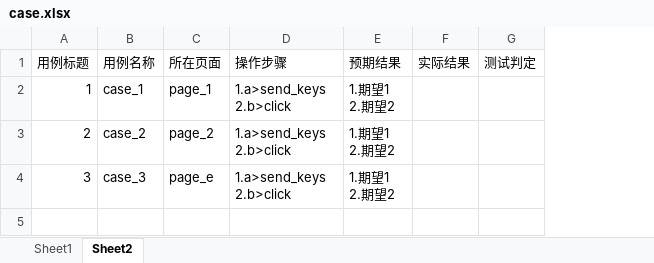
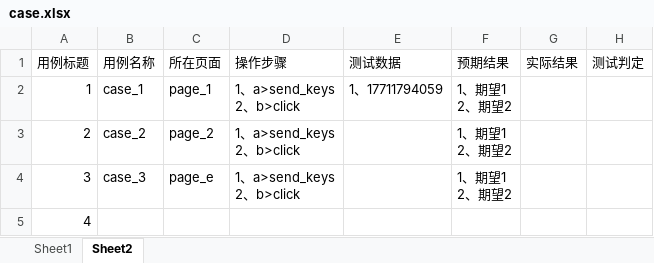
Before and after one commit to ntghoney/AutoTest, an Excel workbook: data/case.xlsx, sheet Sheet2, drawn as a sheet; values as stored, in another font and other column widths than the file's, no borders; addresses are those after the commit; ↵ is a line break in a cell; the diff names each change by its address in the sheet, - before the commit and + after, or states it on an @@ line.

```diff
--- a/data/case.xlsx (sheet Sheet2)
+++ b/data/case.xlsx (sheet Sheet2)
+column E (测试数据), row 2: 1、17711794059
-D2:D4 (操作步骤): 1.a>send_keys ↵ 2.b>click
+D2:D4 (操作步骤): 1、a>send_keys ↵ 2、b>click
-F2:F4 (预期结果): 1.期望1 ↵ 2.期望2
+F2:F4 (预期结果): 1、期望1 ↵ 2、期望2
+row 5: 4
```
Also changed, not shown: 3 other files.
